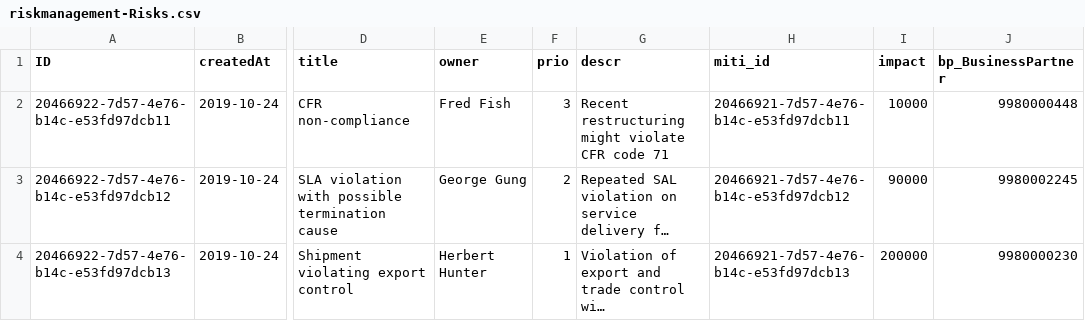
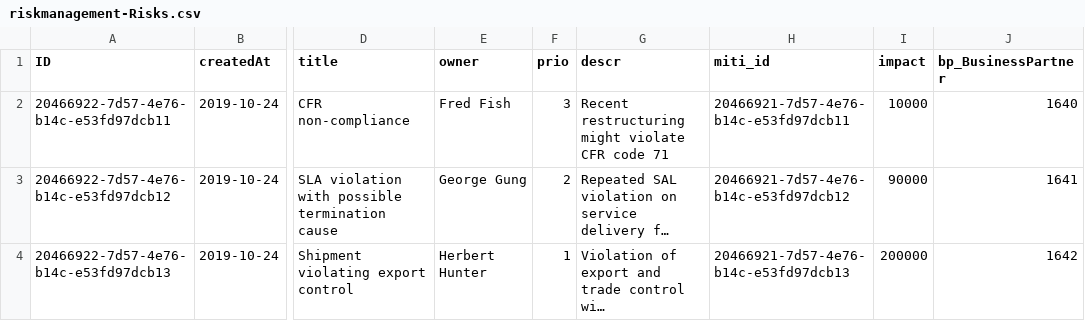
Before and after one commit to JUPPNEU/RiskManagement1, a CSV file: db/data/riskmanagement-Risks.csv, drawn as a sheet; only a part is shown, gaps mark what is left out; long unchanged cells end in …; the diff names each change by its address in the sheet, - before the commit and + after, or states it on an @@ line.

```diff
--- a/db/data/riskmanagement-Risks.csv
+++ b/db/data/riskmanagement-Risks.csv
-J2 (bp_BusinessPartner): 9980000448
+J2 (bp_BusinessPartner): 1640
-J3 (bp_BusinessPartner): 9980002245
+J3 (bp_BusinessPartner): 1641
-J4 (bp_BusinessPartner): 9980000230
+J4 (bp_BusinessPartner): 1642
```
Also changed, not shown: 1 other file.
